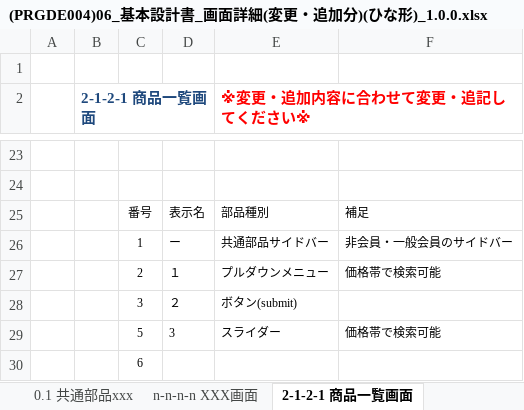
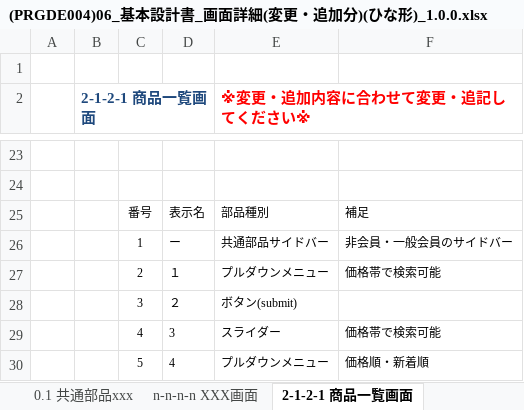
Before and after one commit to connk95/Shared-Shop, an Excel workbook: TeamUzawa_Sharing_ProjectFile/Design/(PRGDE004)06_基本設計書_画面詳細(変更・追加分)(ひな形)_1.0.0.xlsx, sheet 2-1-2-1 商品一覧画面, drawn as a sheet; only a part is shown, gaps mark what is left out; values as stored, in another font and other column widths than the file's, no borders; charts and pictures not drawn; removed rows and columns are numbered as before the commit, all else as after; the diff names each change by its address in the sheet, - before the commit and + after, or states it on an @@ line.

```diff
--- a/TeamUzawa_Sharing_ProjectFile/Design/(PRGDE004)06_基本設計書_画面詳細(変更・追加分)(ひな形)_1.0.0.xlsx (sheet 2-1-2-1 商品一覧画面)
+++ b/TeamUzawa_Sharing_ProjectFile/Design/(PRGDE004)06_基本設計書_画面詳細(変更・追加分)(ひな形)_1.0.0.xlsx (sheet 2-1-2-1 商品一覧画面)
-C29: 5
+C29: 4
-row 30:  |  | 6
+row 30:  |  | 5 | 4 | プルダウンメニュー | 価格順・新着順
```
Also changed, not shown: sheet 5-1-1-2 商品一覧画面_2, other sheet tabs, charts or pictures.
